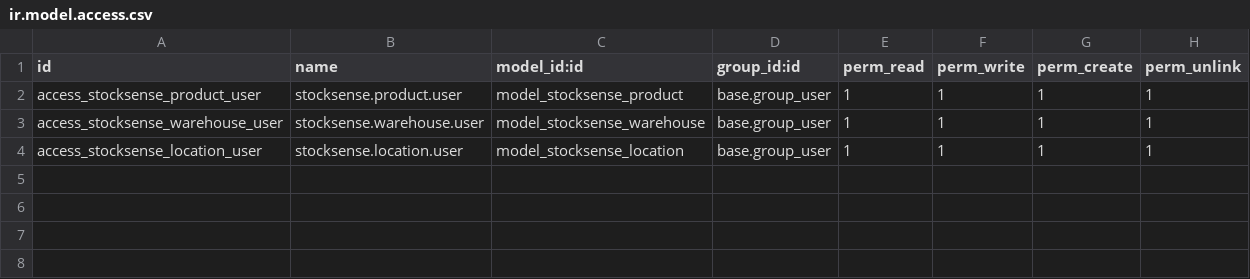
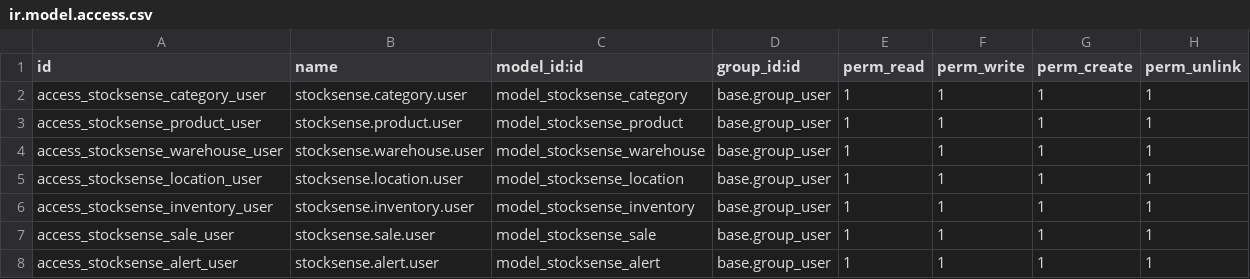
Before and after one commit to BobbiliSathwik/StockSense, a CSV file: security/ir.model.access.csv, drawn as a sheet.

Commit message:
Integrate StockSense backend and API

```diff
--- a/security/ir.model.access.csv
+++ b/security/ir.model.access.csv
@@ -1,2 +1,3 @@
 id,name,model_id:id,group_id:id,perm_read,perm_write,perm_create,perm_unlink
+access_stocksense_category_user,stocksense.category.user,model_stocksense_category,base.group_user,1,1,1,1
 access_stocksense_product_user,stocksense.product.user,model_stocksense_product,base.group_user,1,1,1,1
@@ -4 +5,4 @@ access_stocksense_warehouse_user,stocksense.warehouse.user,model_stocksense_ware
 access_stocksense_location_user,stocksense.location.user,model_stocksense_location,base.group_user,1,1,1,1
+access_stocksense_inventory_user,stocksense.inventory.user,model_stocksense_inventory,base.group_user,1,1,1,1
+access_stocksense_sale_user,stocksense.sale.user,model_stocksense_sale,base.group_user,1,1,1,1
+access_stocksense_alert_user,stocksense.alert.user,model_stocksense_alert,base.group_user,1,1,1,1
```
Also changed, not shown: 11 other files.
